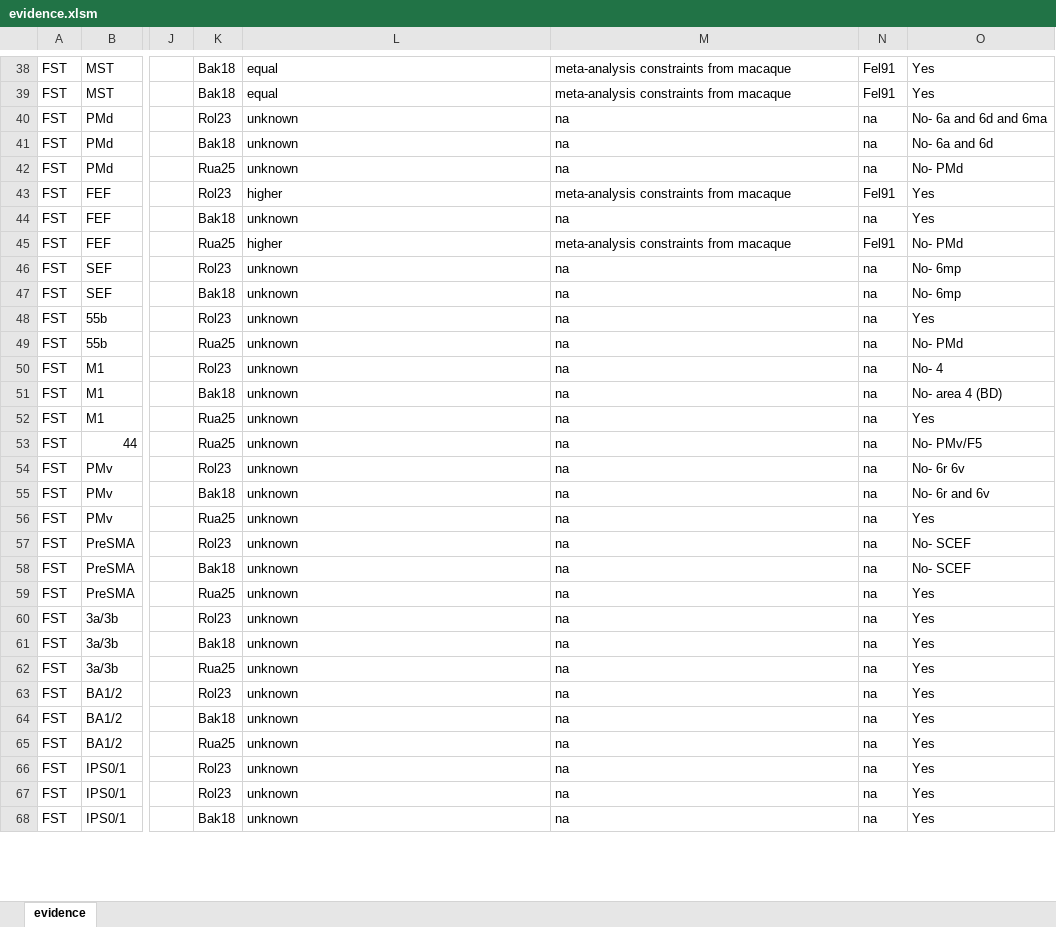
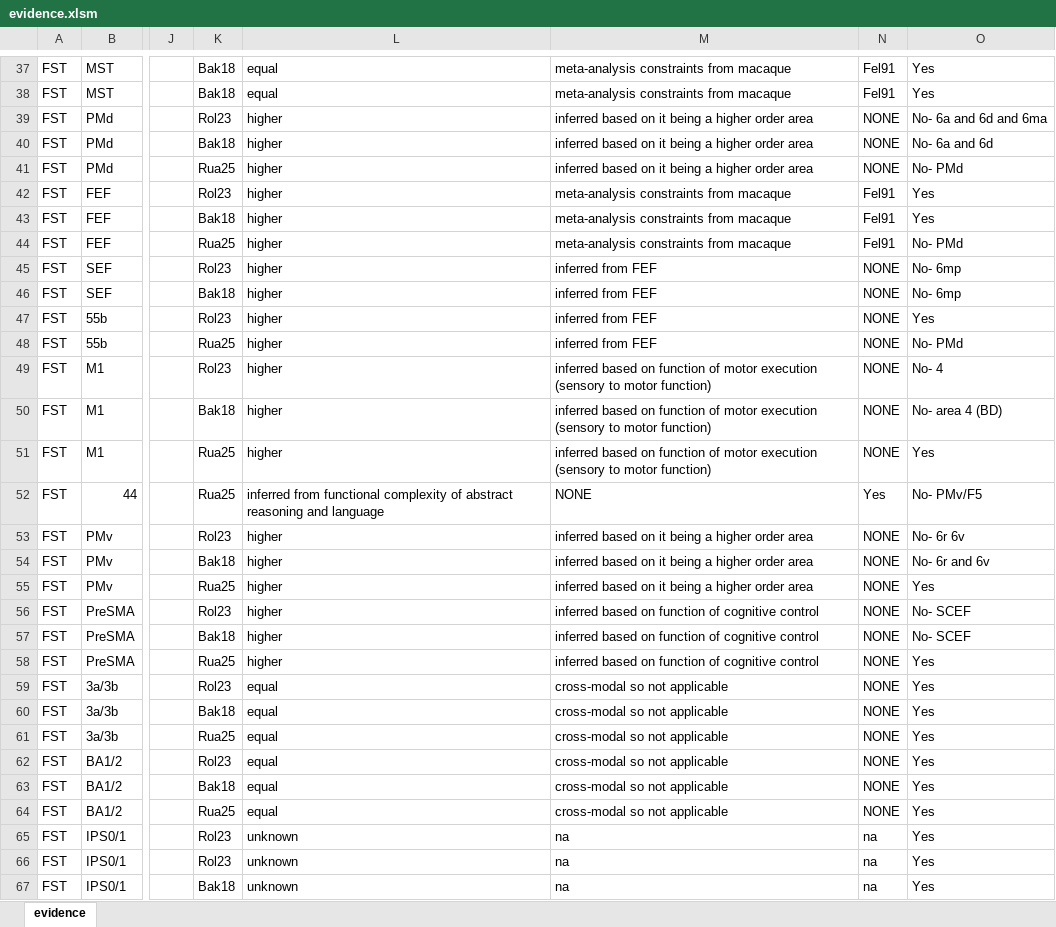
Before and after one commit to raniaezzo/CorticalConnectivity, an Excel workbook: human/evidence.xlsm, sheet evidence, drawn as a sheet; only a part is shown, gaps mark what is left out; values as stored, in another font and other column widths than the file's, no borders; addresses are those after the commit; the diff covers the shown part only; the diff names each change by its address in the sheet, - before the commit and + after, or states it on an @@ line.

Commit message:
human done

```diff
--- a/human/evidence.xlsm (sheet evidence)
+++ b/human/evidence.xlsm (sheet evidence)
-L39:L41: unknown
+L39:L41: higher
-M39:M41: na
+M39:M41: inferred based on it being a higher order area
-N39:N41: na
+N39:N41: NONE
-L43: unknown
+L43: higher
-M43: na
+M43: meta-analysis constraints from macaque
-N43: na
+N43: Fel91
-L45:L51: unknown
+L45:L51: higher
-M45:M48: na
+M45:M48: inferred from FEF
-N45:N51: na
+N45:N51: NONE
-M49:M51: na
+M49:M51: inferred based on function of motor execution (sensory to motor function)
-L52: unknown
+L52: inferred from functional complexity of abstract reasoning and language
-M52: na
+M52: NONE
-N52: na
+N52: Yes
-L53:L58: unknown
+L53:L58: higher
-M53:M55: na
+M53:M55: inferred based on it being a higher order area
-N53:N64: na
+N53:N64: NONE
-M56:M58: na
+M56:M58: inferred based on function of cognitive control
-L59:L64: unknown
+L59:L64: equal
-M59:M64: na
+M59:M64: cross-modal so not applicable
```
Also changed, not shown: 3 removed rows and 748 edited cells elsewhere in this sheet, 7 other files.
